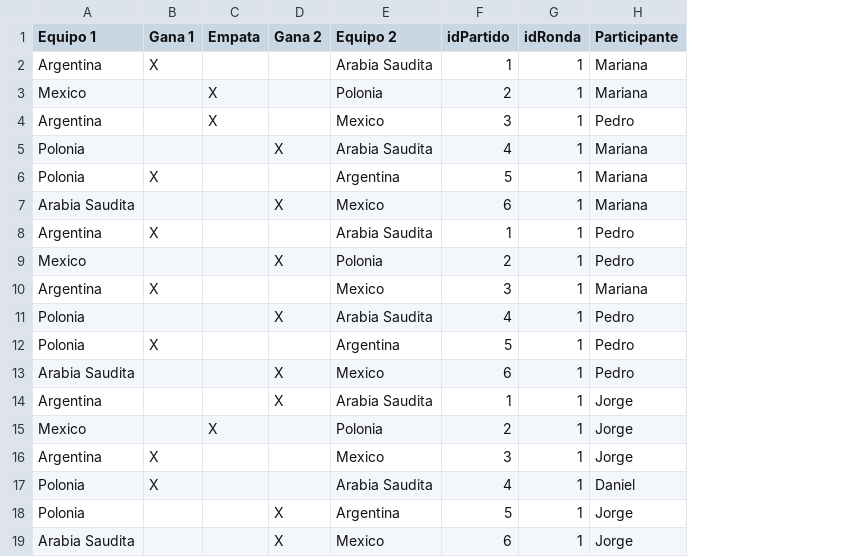
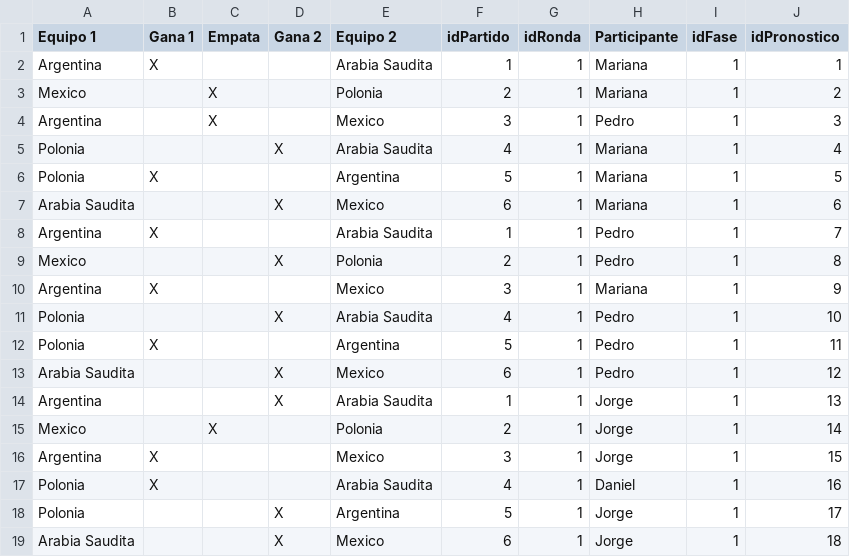
Before and after one commit to GabrielAguilar2023/Grupo7, a CSV file: archivos.csv/pronosticos.csv, drawn as a sheet; the diff names each change by its address in the sheet, - before the commit and + after, or states it on an @@ line.

Commit message:
Agregando campo de numero de fase a los archivos.csv

```diff
--- a/archivos.csv/pronosticos.csv
+++ b/archivos.csv/pronosticos.csv
+column I (idFase), rows 2-19: all 1
+column J (idPronostico), rows 2-19: 1 | 2 | 3 | 4 | 5 | 6 | 7 | 8 | 9 | 10 | 11 | 12 | 13 | 14 | 15 | 16 | 17 | 18
```
Also changed, not shown: archivos.csv/resultados.csv, 2 other files.
